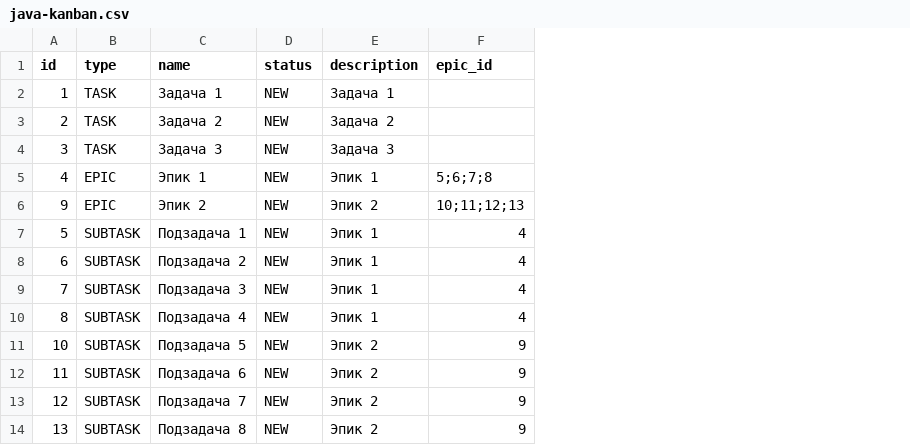
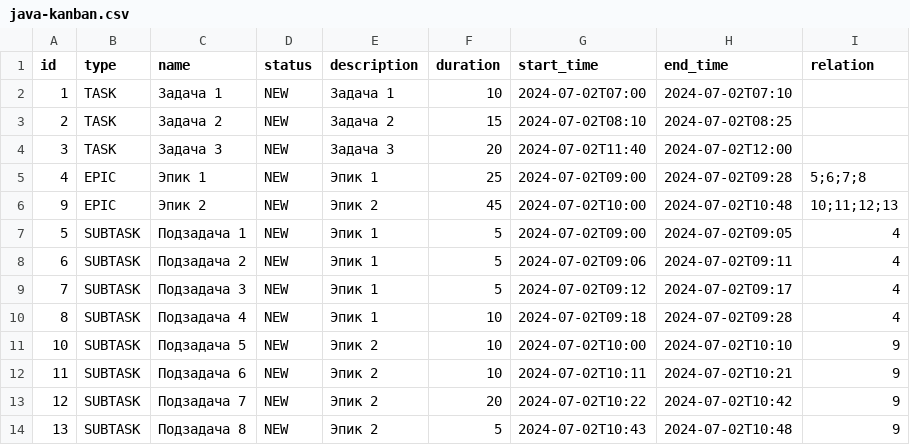
Before and after one commit to NLazutkin/java-kanban, a CSV file: resources/java-kanban.csv, drawn as a sheet; addresses are those after the commit; the diff names each change by its address in the sheet, - before the commit and + after, or states it on an @@ line.

```diff
--- a/resources/java-kanban.csv
+++ b/resources/java-kanban.csv
+column F (duration), rows 2-14: 10 | 15 | 20 | 25 | 45 | 5 | 5 | 5 | 10 | 10 | 10 | 20 | 5
+column G (start_time), rows 2-14: 2024-07-02T07:00 | 2024-07-02T08:10 | 2024-07-02T11:40 | 2024-07-02T09:00 | 2024-07-02T10:00 | 2024-07-02T09:00 | 2024-07-02T09:06 | 2024-07-02T09:12 | 2024-07-02T09:18 | 2024-07-02T10:00 | 2024-07-02T10:11 | 2024-07-02T10:22 | 2024-07-02T10:43
+column H (end_time), rows 2-14: 2024-07-02T07:10 | 2024-07-02T08:25 | 2024-07-02T12:00 | 2024-07-02T09:28 | 2024-07-02T10:48 | 2024-07-02T09:05 | 2024-07-02T09:11 | 2024-07-02T09:17 | 2024-07-02T09:28 | 2024-07-02T10:10 | 2024-07-02T10:21 | 2024-07-02T10:42 | 2024-07-02T10:48
-I1: epic_id
+I1: relation
```
Also changed, not shown: 29 other files.
